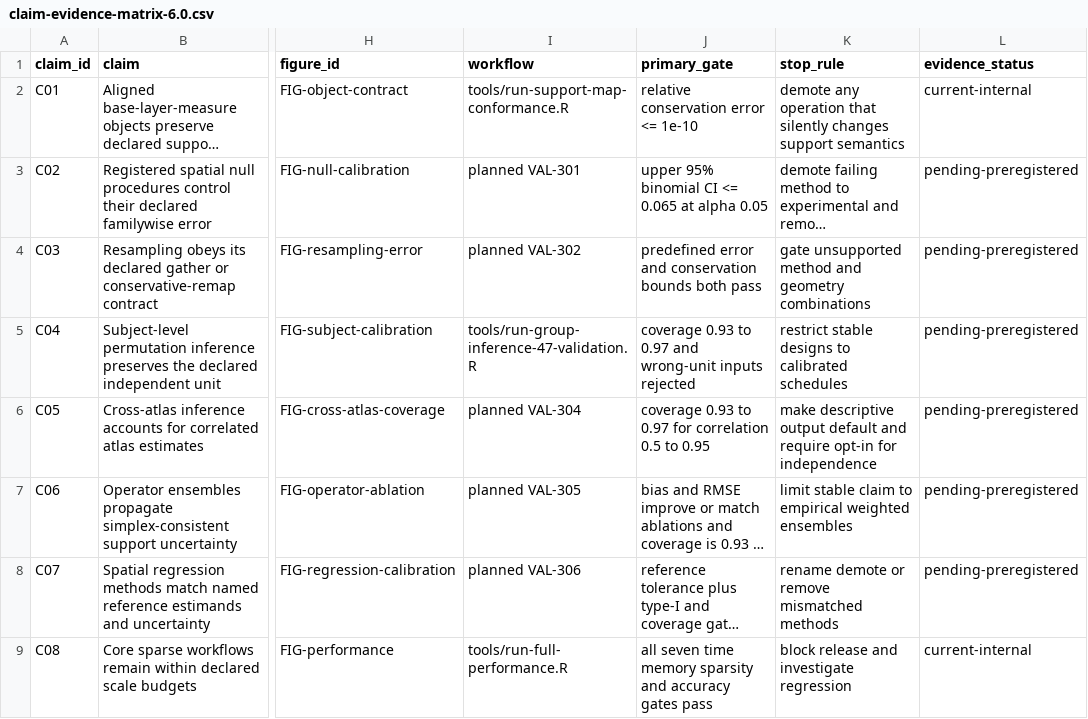
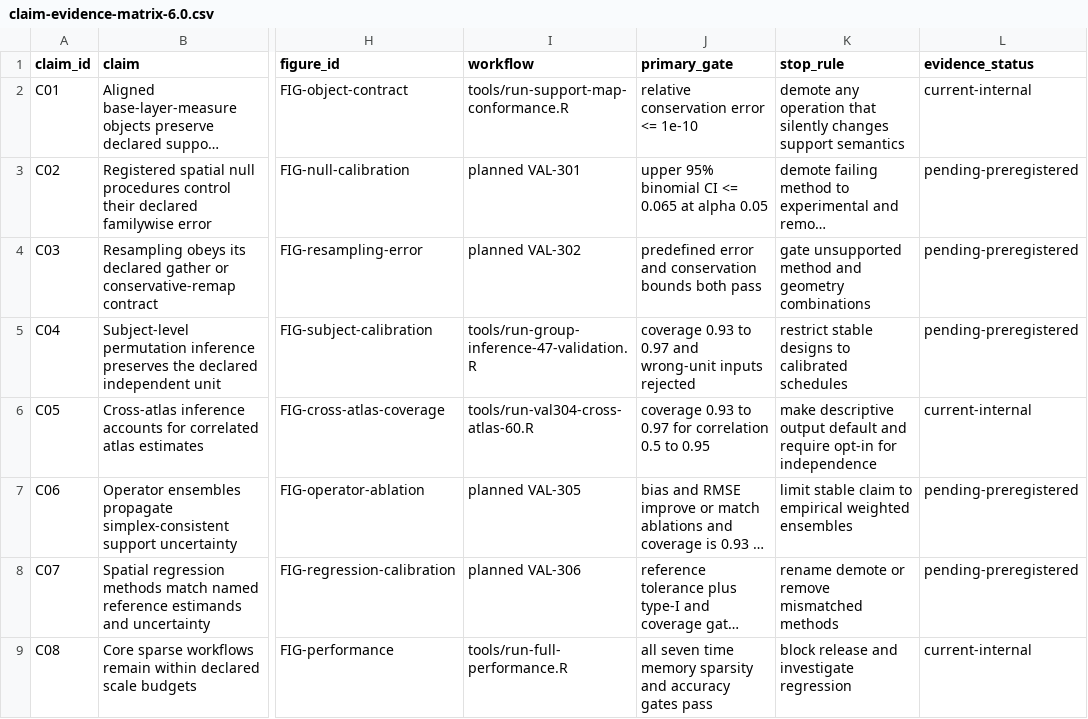
Before and after one commit to zh1peng/neurogeo, a CSV file: inst/validation/claim-evidence-matrix-6.0.csv, drawn as a sheet; only a part is shown, gaps mark what is left out; long unchanged cells end in …; the diff names each change by its address in the sheet, - before the commit and + after, or states it on an @@ line.

Commit message:
Record internal VAL-304 evidence

```diff
--- a/inst/validation/claim-evidence-matrix-6.0.csv
+++ b/inst/validation/claim-evidence-matrix-6.0.csv
-I6 (workflow): planned VAL-304
+I6 (workflow): tools/run-val304-cross-atlas-60.R
-L6 (evidence_status): pending-preregistered
+L6 (evidence_status): current-internal
```
Also changed, not shown: 1 other file.
